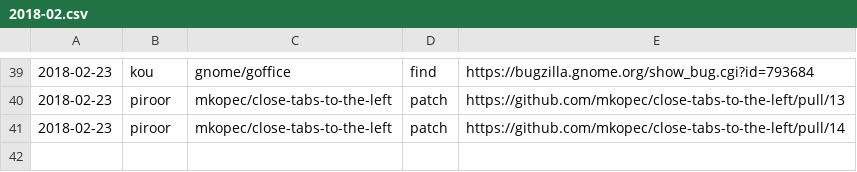
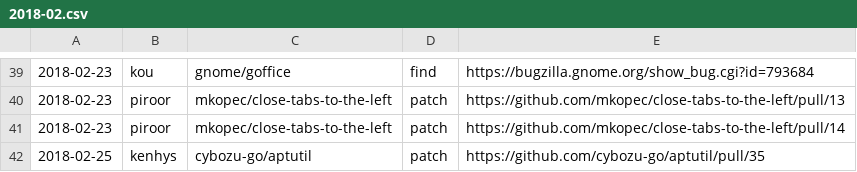
Before and after one commit to clear-code/statistics, a CSV file: upstream-feedback/2018-02.csv, drawn as a sheet; only a part is shown, gaps mark what is left out; the diff names each change by its address in the sheet, - before the commit and + after, or states it on an @@ line.

Commit message:
Add feedback!!

```diff
--- a/upstream-feedback/2018-02.csv
+++ b/upstream-feedback/2018-02.csv
+row 42: 2018-02-25 | kenhys | cybozu-go/aptutil | patch | https://github.com/cybozu-go/aptutil/pull/35
```
